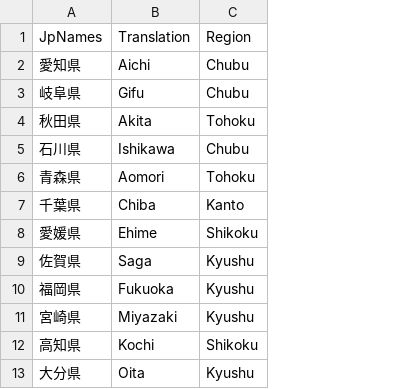
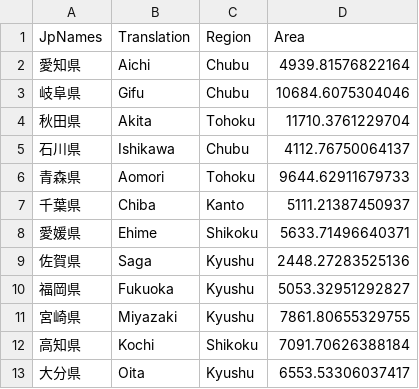
Before and after one commit to ercrema/beyond_aoristic, a CSV file: data/prefectures_translations.csv, drawn as a sheet; only a part is shown; the diff names each change by its address in the sheet, - before the commit and + after, or states it on an @@ line.

Commit message:
Added updated code for data cleaning

```diff
--- a/data/prefectures_translations.csv
+++ b/data/prefectures_translations.csv
+column D (Area), rows 2-13: 4939.81576822164 | 10684.6075304046 | 11710.3761229704 | 4112.76750064137 | 9644.62911679733 | 5111.21387450937 | 5633.71496640371 | 2448.27283525136 | 5053.32951292827 | 7861.80655329755 | 7091.70626388184 | 6553.53306037417
```
Also changed, not shown: 2 other files.
